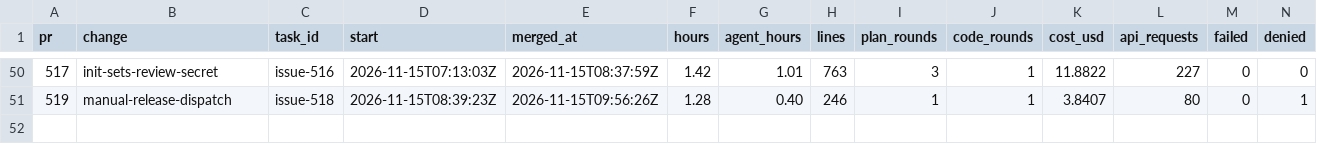
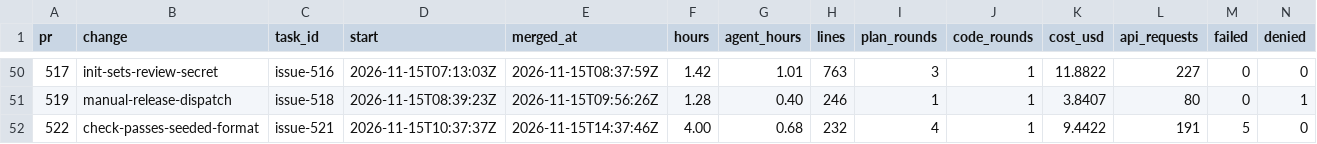
Before and after one commit to ekolvah/agent-process-distribution, a CSV file: task-readings.csv, drawn as a sheet; only a part is shown, gaps mark what is left out; rows hold the shown columns only; the diff names each change by its address in the sheet, - before the commit and + after, or states it on an @@ line.

```diff
--- a/task-readings.csv
+++ b/task-readings.csv
+row 52: 522 | check-passes-seeded-format | issue-521 | 2026-11-15T10:37:37Z | 2026-11-15T14:37:46Z | 4.00 | 0.68 | 232 | 4 | 1 | 9.4422 | 191 | 5 | 0
```
